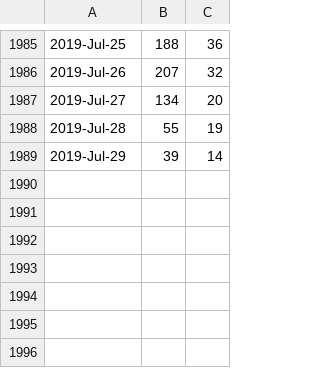
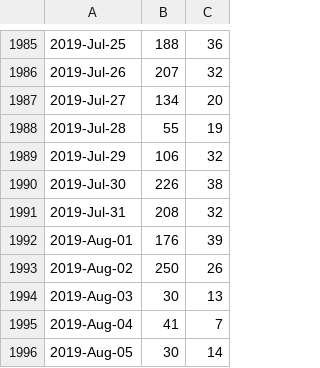
Before and after one commit to libMesh/libmesh, a CSV file: doc/statistics/github_traffic_plotviews.csv, drawn as a sheet; only a part is shown, gaps mark what is left out.

Commit message:
Update traffic.

```diff
--- a/doc/statistics/github_traffic_plotviews.csv
+++ b/doc/statistics/github_traffic_plotviews.csv
@@ -1988,2 +1988,9 @@
 2019-Jul-28,55,19
-2019-Jul-29,39,14
+2019-Jul-29,106,32
+2019-Jul-30,226,38
+2019-Jul-31,208,32
+2019-Aug-01,176,39
+2019-Aug-02,250,26
+2019-Aug-03,30,13
+2019-Aug-04,41,7
+2019-Aug-05,30,14
```
Also changed, not shown: doc/statistics/github_traffic_plotclones.csv.
